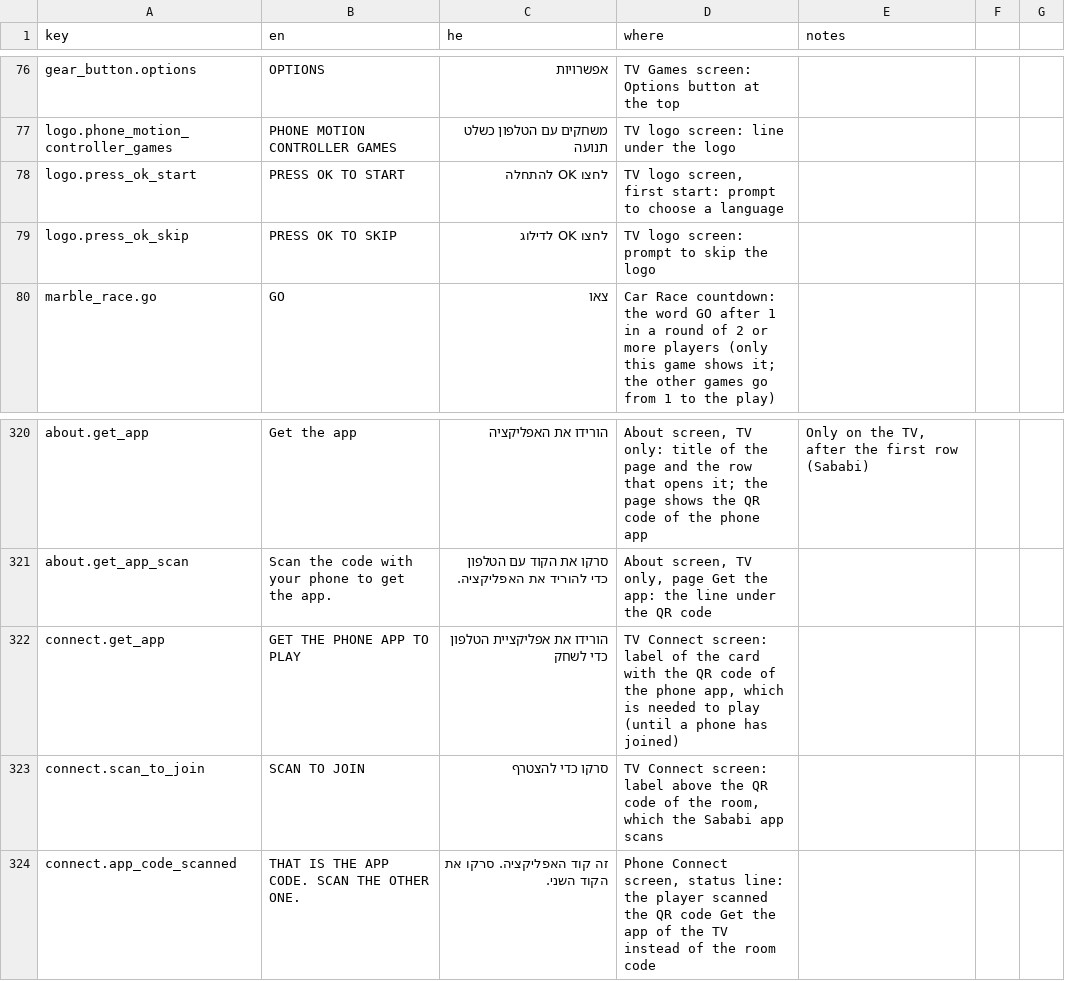
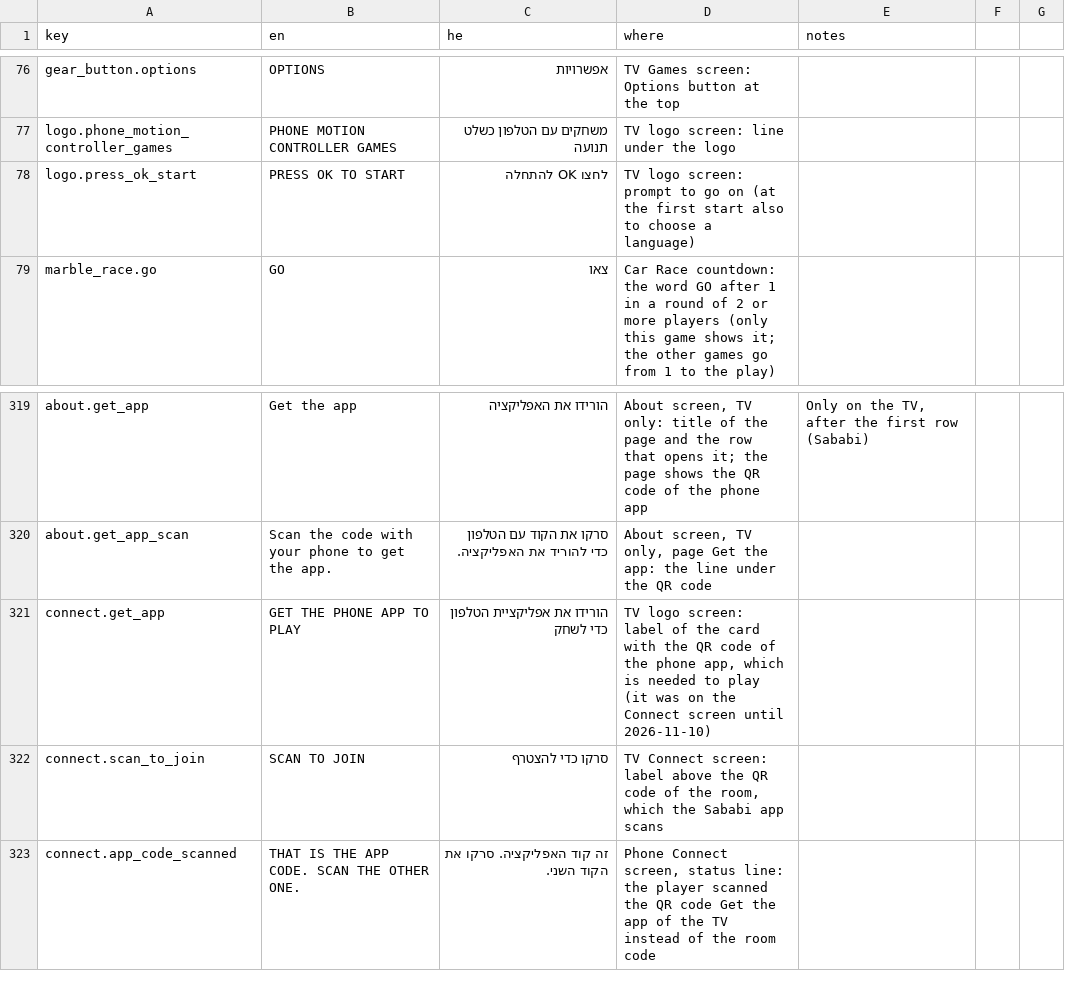
Before and after one commit to alonzo86/remote-play, a CSV file: assets/lang/strings.csv, drawn as a sheet; only a part is shown, gaps mark what is left out.

```diff
--- a/assets/lang/strings.csv
+++ b/assets/lang/strings.csv
@@ -77,4 +77,3 @@ gear_button.options,OPTIONS,אפשרויות,TV Games screen: Options button at
 logo.phone_motion_controller_games,PHONE MOTION CONTROLLER GAMES,משחקים עם הטלפון כשלט תנועה,TV logo screen: line under the logo,
-logo.press_ok_start,PRESS OK TO START,לחצו OK להתחלה,"TV logo screen, first start: prompt to choose a language",
-logo.press_ok_skip,PRESS OK TO SKIP,לחצו OK לדילוג,TV logo screen: prompt to skip the logo,
+logo.press_ok_start,PRESS OK TO START,לחצו OK להתחלה,"TV logo screen: prompt to go on (at the first start also to choose a language)",
 marble_race.go,GO,צאו,Car Race countdown: the word GO after 1 in a round of 2 or more players (only this game shows it; the other games go from 1 to the play),
@@ -321,3 +320,3 @@ about.get_app,Get the app,הורידו את האפליקציה,"About screen, TV
 about.get_app_scan,Scan the code with your phone to get the app.,סרקו את הקוד עם הטלפון כדי להוריד את האפליקציה.,"About screen, TV only, page Get the app: the line under the QR code",
-connect.get_app,GET THE PHONE APP TO PLAY,הורידו את אפליקציית הטלפון כדי לשחק,"TV Connect screen: label of the card with the QR code of the phone app, which is needed to play (until a phone has joined)",
+connect.get_app,GET THE PHONE APP TO PLAY,הורידו את אפליקציית הטלפון כדי לשחק,"TV logo screen: label of the card with the QR code of the phone app, which is needed to play (it was on the Connect screen until 2026-11-10)",
 connect.scan_to_join,SCAN TO JOIN,סרקו כדי להצטרף,"TV Connect screen: label above the QR code of the room, which the Sababi app scans",
```
Also changed, not shown: 13 other files.
